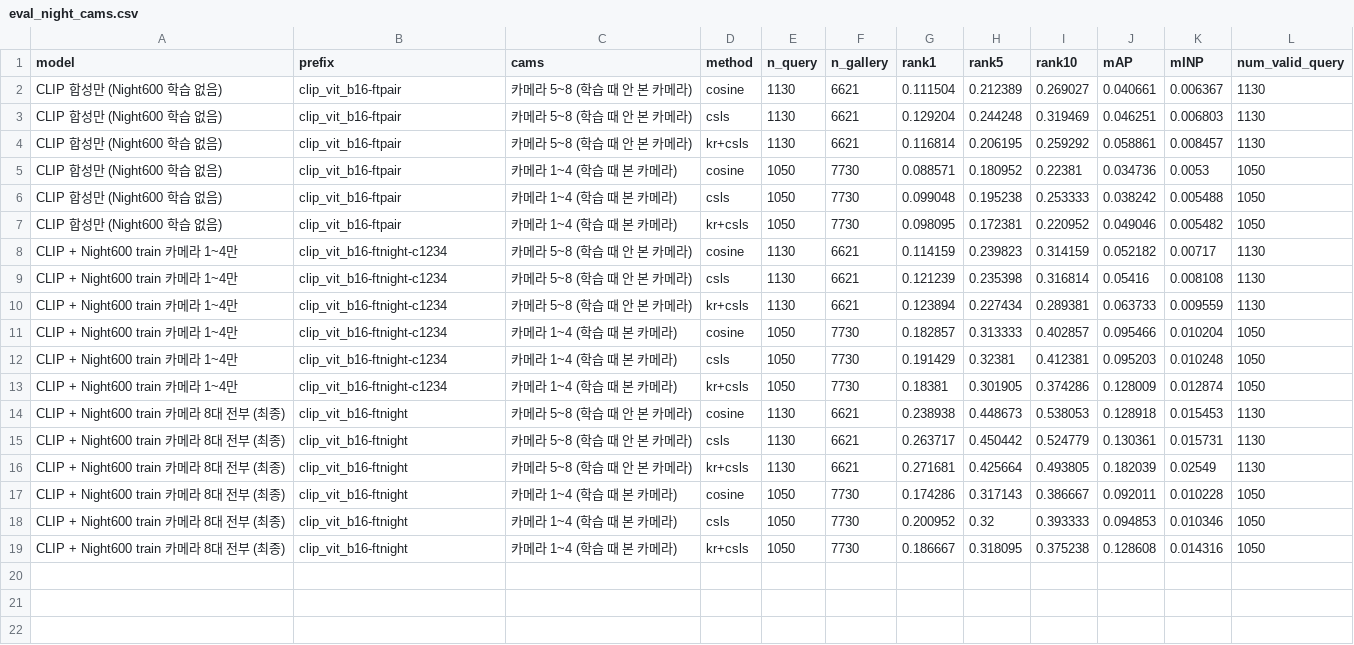
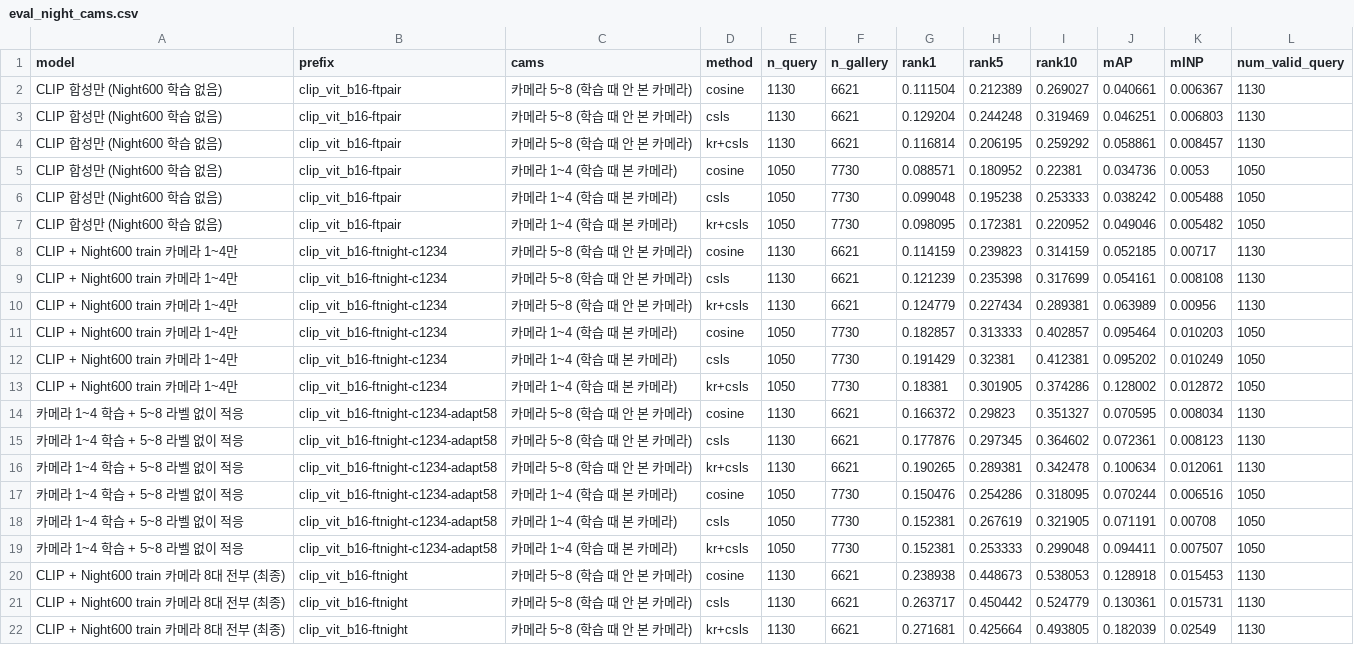
Before and after one commit to 20221000/VAST-ReID-, a CSV file: results/eval_night_cams.csv, drawn as a sheet; only a part is shown; the shorter side is filled out with more unchanged rows.

```diff
--- a/results/eval_night_cams.csv
+++ b/results/eval_night_cams.csv
@@ -7,8 +7,14 @@ CLIP 합성만 (Night600 학습 없음),clip_vit_b16-ftpair,카메라 1~4 (학
 CLIP 합성만 (Night600 학습 없음),clip_vit_b16-ftpair,카메라 1~4 (학습 때 본 카메라),kr+csls,1050,7730,0.098095,0.172381,0.220952,0.049046,0.005482,1050
-CLIP + Night600 train 카메라 1~4만,clip_vit_b16-ftnight-c1234,카메라 5~8 (학습 때 안 본 카메라),cosine,1130,6621,0.114159,0.239823,0.314159,0.052182,0.00717,1130
-CLIP + Night600 train 카메라 1~4만,clip_vit_b16-ftnight-c1234,카메라 5~8 (학습 때 안 본 카메라),csls,1130,6621,0.121239,0.235398,0.316814,0.05416,0.008108,1130
-CLIP + Night600 train 카메라 1~4만,clip_vit_b16-ftnight-c1234,카메라 5~8 (학습 때 안 본 카메라),kr+csls,1130,6621,0.123894,0.227434,0.289381,0.063733,0.009559,1130
-CLIP + Night600 train 카메라 1~4만,clip_vit_b16-ftnight-c1234,카메라 1~4 (학습 때 본 카메라),cosine,1050,7730,0.182857,0.313333,0.402857,0.095466,0.010204,1050
-CLIP + Night600 train 카메라 1~4만,clip_vit_b16-ftnight-c1234,카메라 1~4 (학습 때 본 카메라),csls,1050,7730,0.191429,0.32381,0.412381,0.095203,0.010248,1050
-CLIP + Night600 train 카메라 1~4만,clip_vit_b16-ftnight-c1234,카메라 1~4 (학습 때 본 카메라),kr+csls,1050,7730,0.18381,0.301905,0.374286,0.128009,0.012874,1050
+CLIP + Night600 train 카메라 1~4만,clip_vit_b16-ftnight-c1234,카메라 5~8 (학습 때 안 본 카메라),cosine,1130,6621,0.114159,0.239823,0.314159,0.052185,0.00717,1130
+CLIP + Night600 train 카메라 1~4만,clip_vit_b16-ftnight-c1234,카메라 5~8 (학습 때 안 본 카메라),csls,1130,6621,0.121239,0.235398,0.317699,0.054161,0.008108,1130
+CLIP + Night600 train 카메라 1~4만,clip_vit_b16-ftnight-c1234,카메라 5~8 (학습 때 안 본 카메라),kr+csls,1130,6621,0.124779,0.227434,0.289381,0.063989,0.00956,1130
+CLIP + Night600 train 카메라 1~4만,clip_vit_b16-ftnight-c1234,카메라 1~4 (학습 때 본 카메라),cosine,1050,7730,0.182857,0.313333,0.402857,0.095464,0.010203,1050
+CLIP + Night600 train 카메라 1~4만,clip_vit_b16-ftnight-c1234,카메라 1~4 (학습 때 본 카메라),csls,1050,7730,0.191429,0.32381,0.412381,0.095202,0.010249,1050
+CLIP + Night600 train 카메라 1~4만,clip_vit_b16-ftnight-c1234,카메라 1~4 (학습 때 본 카메라),kr+csls,1050,7730,0.18381,0.301905,0.374286,0.128002,0.012872,1050
+카메라 1~4 학습 + 5~8 라벨 없이 적응,clip_vit_b16-ftnight-c1234-adapt58,카메라 5~8 (학습 때 안 본 카메라),cosine,1130,6621,0.166372,0.29823,0.351327,0.070595,0.008034,1130
+카메라 1~4 학습 + 5~8 라벨 없이 적응,clip_vit_b16-ftnight-c1234-adapt58,카메라 5~8 (학습 때 안 본 카메라),csls,1130,6621,0.177876,0.297345,0.364602,0.072361,0.008123,1130
+카메라 1~4 학습 + 5~8 라벨 없이 적응,clip_vit_b16-ftnight-c1234-adapt58,카메라 5~8 (학습 때 안 본 카메라),kr+csls,1130,6621,0.190265,0.289381,0.342478,0.100634,0.012061,1130
+카메라 1~4 학습 + 5~8 라벨 없이 적응,clip_vit_b16-ftnight-c1234-adapt58,카메라 1~4 (학습 때 본 카메라),cosine,1050,7730,0.150476,0.254286,0.318095,0.070244,0.006516,1050
+카메라 1~4 학습 + 5~8 라벨 없이 적응,clip_vit_b16-ftnight-c1234-adapt58,카메라 1~4 (학습 때 본 카메라),csls,1050,7730,0.152381,0.267619,0.321905,0.071191,0.00708,1050
+카메라 1~4 학습 + 5~8 라벨 없이 적응,clip_vit_b16-ftnight-c1234-adapt58,카메라 1~4 (학습 때 본 카메라),kr+csls,1050,7730,0.152381,0.253333,0.299048,0.094411,0.007507,1050
 CLIP + Night600 train 카메라 8대 전부 (최종),clip_vit_b16-ftnight,카메라 5~8 (학습 때 안 본 카메라),cosine,1130,6621,0.238938,0.448673,0.538053,0.128918,0.015453,1130
```
Also changed, not shown: results/eval_night.csv, 12 other files.
